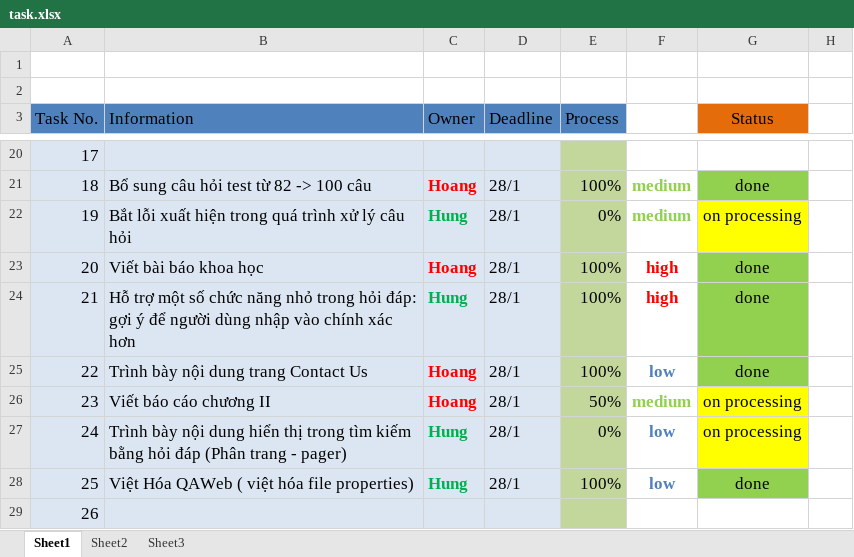
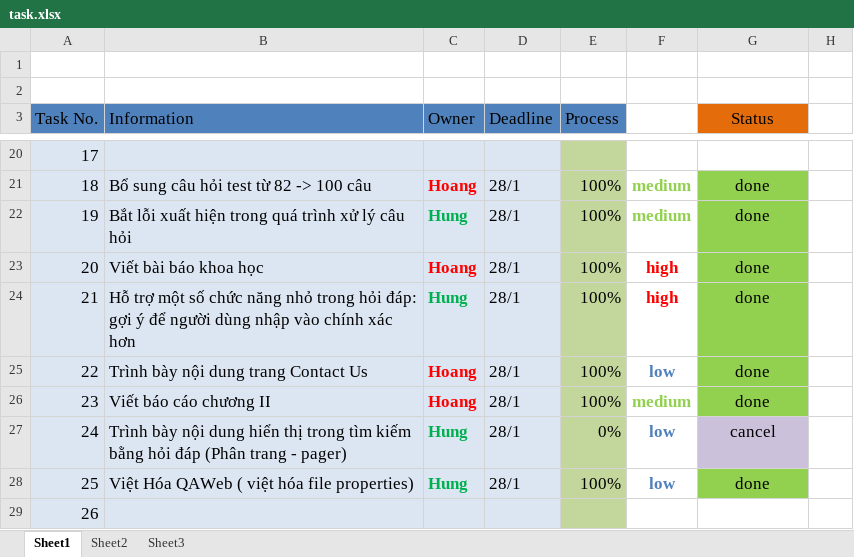
Before and after one commit to vuaviet/filnalproject, an Excel workbook: task.xlsx, sheet Sheet1, drawn as a sheet; only a part is shown, gaps mark what is left out; values as stored, in another font and other column widths than the file's, no borders; the diff names each change by its address in the sheet, - before the commit and + after, or states it on an @@ line.

Commit message:
- Update All tasks in Tet holiday + Total : 10 tasks + Finish: 9 tasks + Cancel: 1 task + Delay : 0 task => Weldone work !

```diff
--- a/task.xlsx (sheet Sheet1)
+++ b/task.xlsx (sheet Sheet1)
-E22 (Process): 0%
+E22 (Process): 100%
-G22 (Status): on processing
+G22 (Status): done
-G22 fill: #FFFF00
+G22 fill: #92D050
-E26 (Process): 50%
+E26 (Process): 100%
-G26 (Status): on processing
+G26 (Status): done
-G26 fill: #FFFF00
+G26 fill: #92D050
-G27 (Status): on processing
+G27 (Status): cancel
-G27 fill: #FFFF00
+G27 fill: #CCC1DA
```
